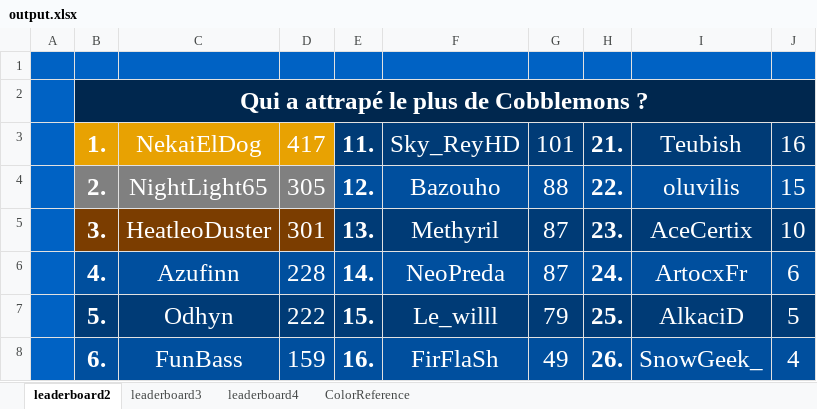
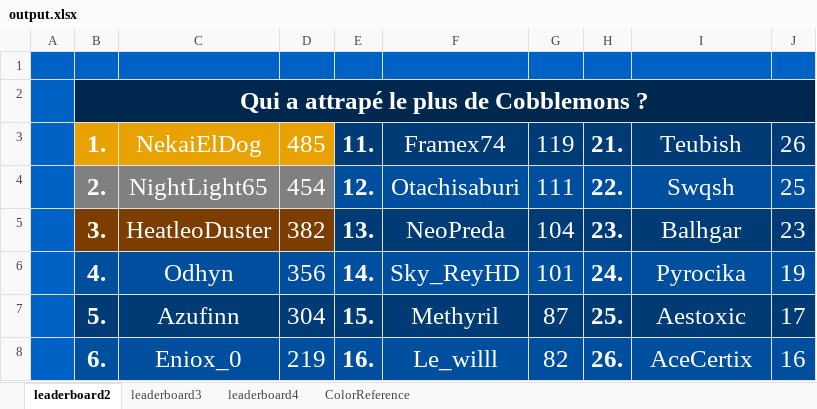
Before and after one commit to CarlNoe/scoreboard, an Excel workbook: output.xlsx, sheet leaderboard2, drawn as a sheet; only a part is shown; values as stored, in another font and other column widths than the file's, no borders; the diff covers the shown part only; the diff names each change by its address in the sheet, - before the commit and + after, or states it on an @@ line.

```diff
--- a/output.xlsx (sheet leaderboard2)
+++ b/output.xlsx (sheet leaderboard2)
-D3: 417
+D3: 485
-F3: Sky_ReyHD
+F3: Framex74
-G3: 101
+G3: 119
-J3: 16
+J3: 26
-D4: 305
+D4: 454
-F4: Bazouho
+F4: Otachisaburi
-G4: 88
+G4: 111
-I4: oluvilis
+I4: Swqsh
-J4: 15
+J4: 25
-D5: 301
+D5: 382
-F5: Methyril
+F5: NeoPreda
-G5: 87
+G5: 104
-I5: AceCertix
+I5: Balhgar
-J5: 10
+J5: 23
-C6: Azufinn
+C6: Odhyn
-D6: 228
+D6: 356
-F6: NeoPreda
+F6: Sky_ReyHD
-G6: 87
+G6: 101
-I6: ArtocxFr
+I6: Pyrocika
-J6: 6
+J6: 19
-C7: Odhyn
+C7: Azufinn
-D7: 222
+D7: 304
-F7: Le_willl
+F7: Methyril
-G7: 79
+G7: 87
-I7: AlkaciD
+I7: Aestoxic
-J7: 5
+J7: 17
-C8: FunBass
+C8: Eniox_0
-D8: 159
+D8: 219
-F8: FirFlaSh
+F8: Le_willl
-G8: 49
+G8: 82
-I8: SnowGeek_
+I8: AceCertix
-J8: 4
+J8: 16
```
Also changed, not shown: 28 edited cells elsewhere in this sheet, sheet leaderboard3, sheet leaderboard4, 7 other files.
